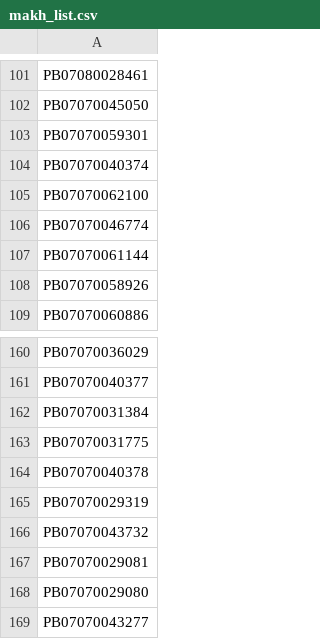
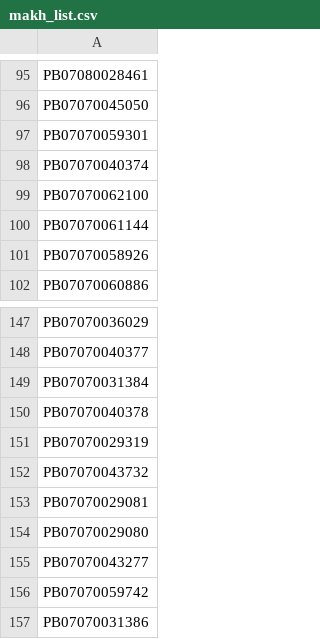
Before and after one commit to workerdtp-bit/auto-evntmi, a CSV file: makh_list.csv, drawn as a sheet; only a part is shown, gaps mark what is left out; the shorter side is filled out with more unchanged rows; removed rows and columns are numbered as before the commit, all else as after; the diff covers the shown part only; the diff names each change by its address in the sheet, - before the commit and + after, or states it on an @@ line.

```diff
--- a/makh_list.csv
+++ b/makh_list.csv
-row 106: PB07070046774
-row 163: PB07070031775
```
Also changed, not shown: 1 added row, 13 removed rows, 1 moved row and 3 edited cells elsewhere in this file.
